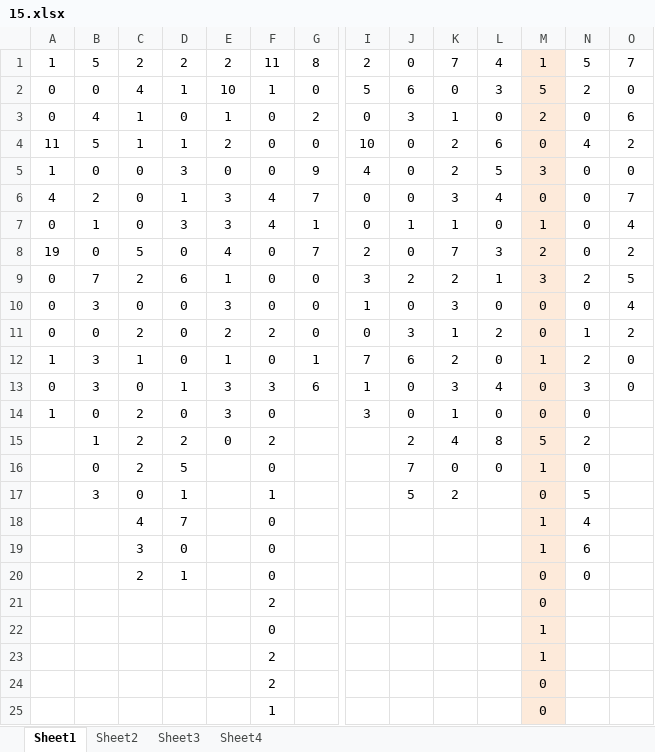
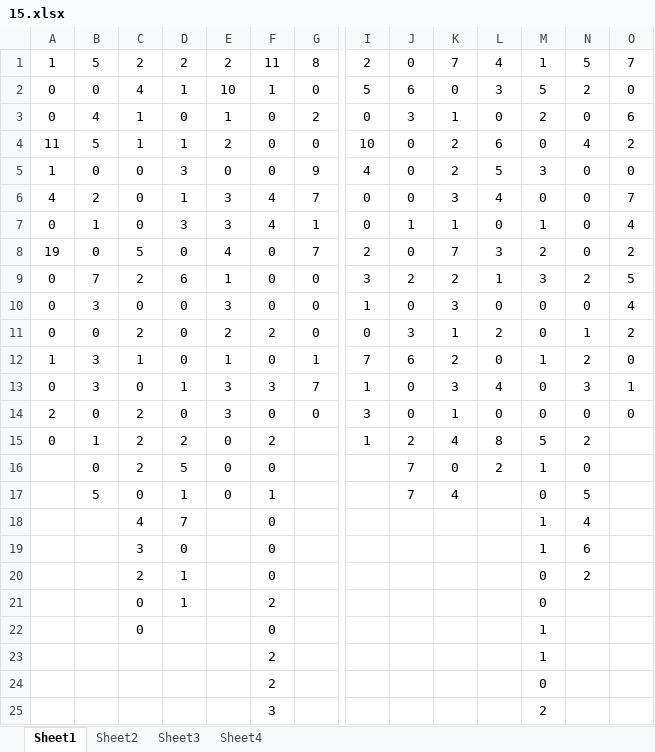
Before and after one commit to gushenwei/julienedies.github.com, an Excel workbook: _back/cp/15.xlsx, sheet Sheet1, drawn as a sheet; only a part is shown, gaps mark what is left out; values as stored, in another font and other column widths than the file's, no borders; removed rows and columns are numbered as before the commit, all else as after; rows hold the shown columns only; the diff names each change by its address in the sheet, - before the commit and + after, or states it on an @@ line.

```diff
--- a/_back/cp/15.xlsx (sheet Sheet1)
+++ b/_back/cp/15.xlsx (sheet Sheet1)
-M1:M24 fill: #FDEADA
+M1:M24 fill: none
-G13: 6
+G13: 7
-O13: 0
+O13: 1
-A14: 1
+A14: 2
-G14: (empty)
+G14: 0
-O14: (empty)
+O14: 0
-A15: (empty)
+A15: 0
-I15: (empty)
+I15: 1
-E16:E17: (empty)
+E16:E17: 0
-L16: 0
+L16: 2
-B17: 3
+B17: 5
-J17: 5
+J17: 7
-K17: 2
+K17: 4
-N20: 0
+N20: 2
-C21:C22: (empty)
+C21:C22: 0
-D21: (empty)
+D21: 1
-row 25:  |  |  |  |  | 1 |  |  |  |  |  | 0
+row 25:  |  |  |  |  | 3 |  |  |  |  |  | 2
```
Also changed, not shown: sheet Sheet2, sheet Sheet4, sheet Sheet3, _back/cp/cp.xlsx, 7 other files.
